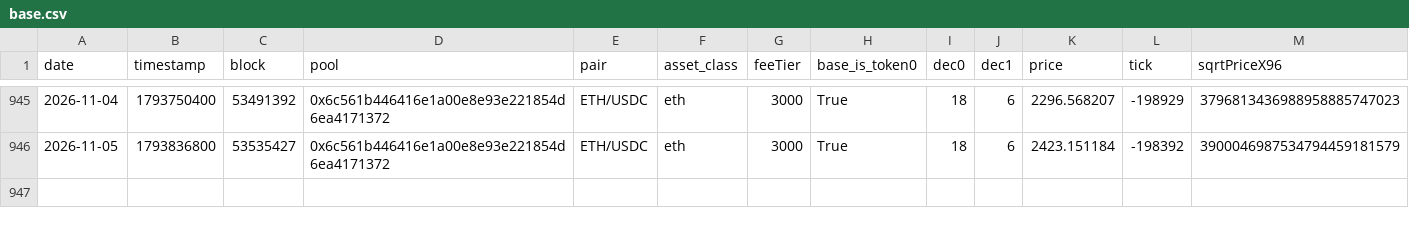
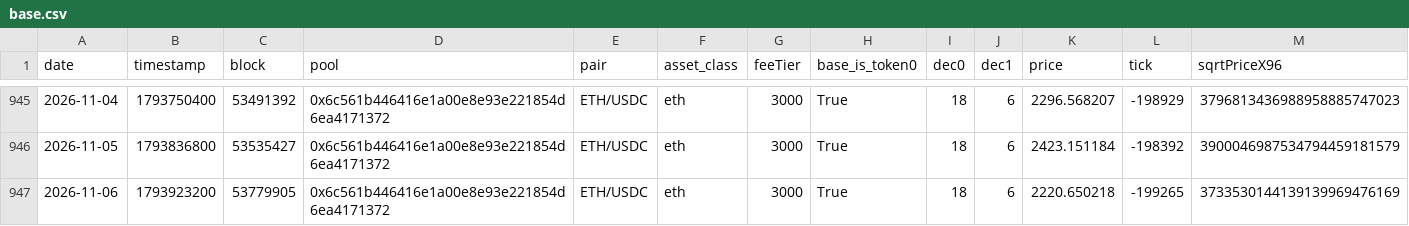
Before and after one commit to MFlab-inc/uniswap-v3-monitor, a CSV file: data/base.csv, drawn as a sheet; only a part is shown, gaps mark what is left out; rows hold the shown columns only; the diff names each change by its address in the sheet, - before the commit and + after, or states it on an @@ line.

```diff
--- a/data/base.csv
+++ b/data/base.csv
+row 947: 2026-11-06 | 1793923200 | 53779905 | 0x6c561b446416e1a00e8e93e221854d6ea4171372 | ETH/USDC | eth | 3000 | True | 18 | 6 | 2220.650218 | -199265 | 3733530144139139969476169
```
Also changed, not shown: data/arbitrum.csv, data/bsc.csv, 3 other files.
